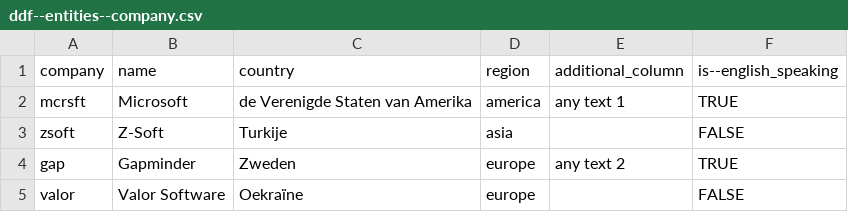
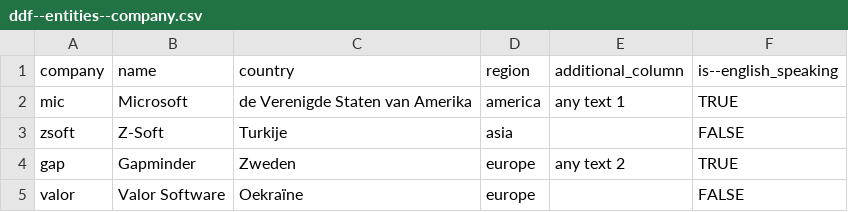
Before and after one commit to VS-work/ddf--ws-testing, a CSV file: lang/nl-nl/ddf--entities--company.csv, drawn as a sheet.

```diff
--- a/lang/nl-nl/ddf--entities--company.csv
+++ b/lang/nl-nl/ddf--entities--company.csv
@@ -1,3 +1,3 @@
 company,name,country,region,additional_column,is--english_speaking
-mcrsft,Microsoft,de Verenigde Staten van Amerika,america,any text 1,TRUE
+mic,Microsoft,de Verenigde Staten van Amerika,america,any text 1,TRUE
 zsoft,Z-Soft,Turkije,asia,,FALSE
```
Also changed, not shown: ddf--concepts.csv, 3 other files.
